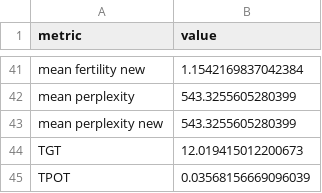
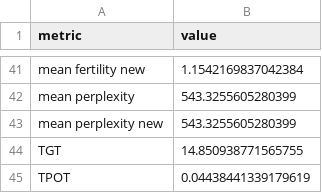
Before and after one commit to litvinenkonikita/tokenization, a CSV file: length_metrics.csv, drawn as a sheet; only a part is shown, gaps mark what is left out.

```diff
--- a/length_metrics.csv
+++ b/length_metrics.csv
@@ -43,3 +43,3 @@ mean perplexity;543.3255605280399
 mean perplexity new;543.3255605280399
-TGT;12.019415012200673
-TPOT;0.03568156669096039
+TGT;14.850938771565755
+TPOT;0.04438441339179619
```
Also changed, not shown: logs.csv, sberquad_metrics.csv.
